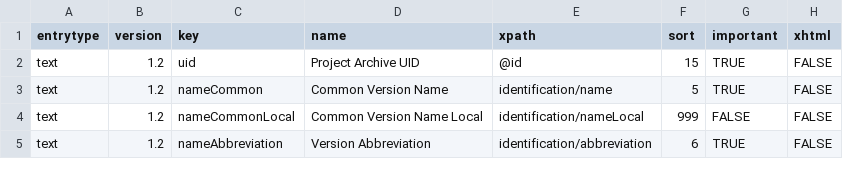
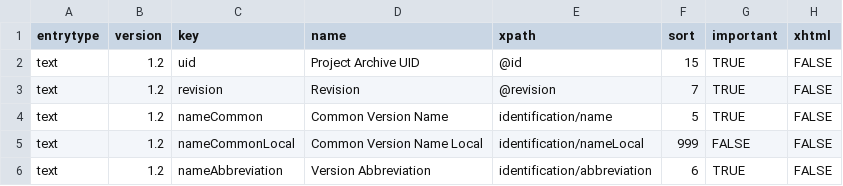
Before and after one commit to ubsicap/dbl-archive-validation, a CSV file: source/text/1.2/metadatakeys.csv, drawn as a sheet; only a part is shown; the diff names each change by its address in the sheet, - before the commit and + after, or states it on an @@ line.

Commit message:
Fixed revision in text

```diff
--- a/source/text/1.2/metadatakeys.csv
+++ b/source/text/1.2/metadatakeys.csv
+row 3: text | 1.2 | revision | Revision | @revision | 7 | TRUE | FALSE
```
